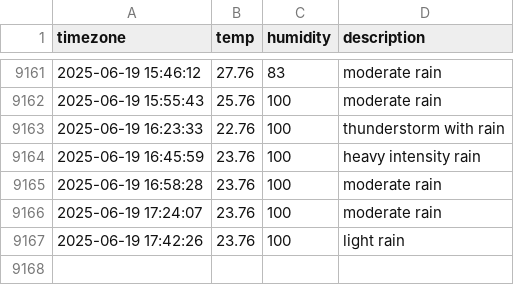
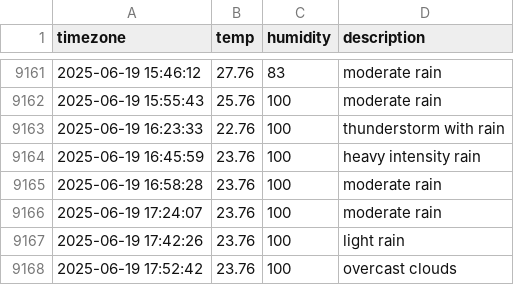
Before and after one commit to jchan-12/seoul_weather, a CSV file: seoul_weather.csv, drawn as a sheet; only a part is shown, gaps mark what is left out; the diff names each change by its address in the sheet, - before the commit and + after, or states it on an @@ line.

```diff
--- a/seoul_weather.csv
+++ b/seoul_weather.csv
+row 9168: 2025-06-19 17:52:42 | 23.76 | 100 | overcast clouds
```
